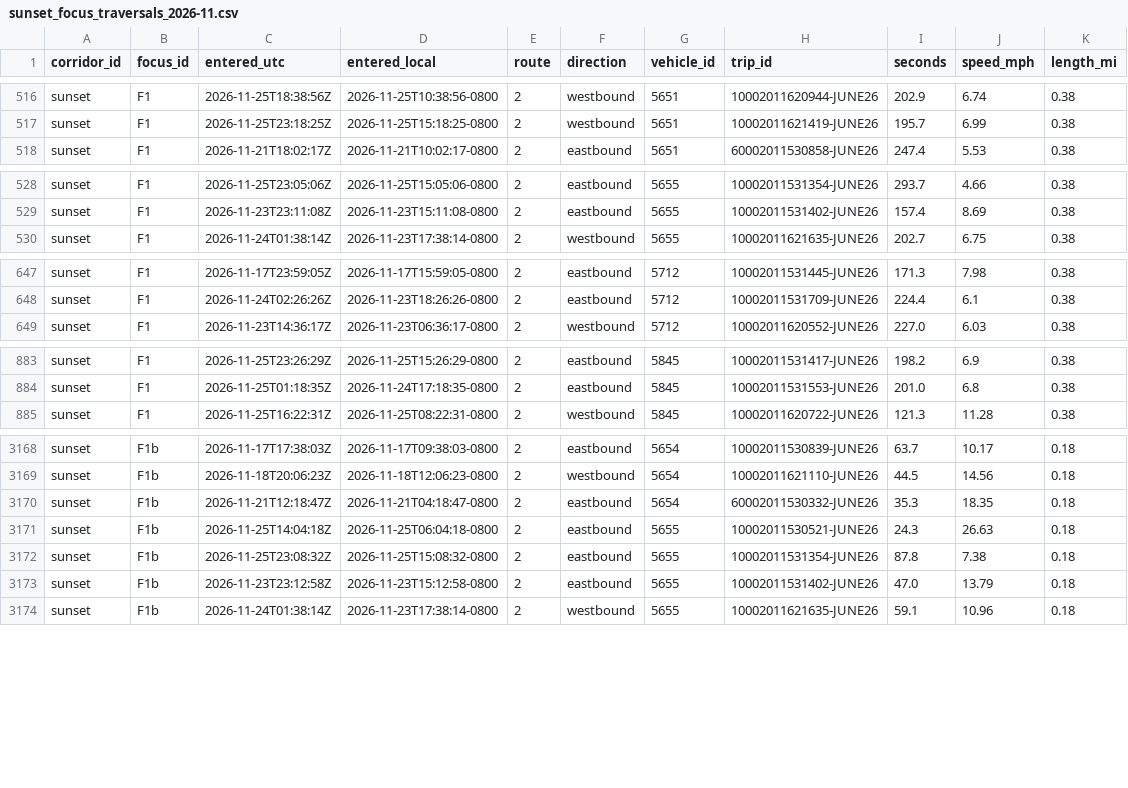
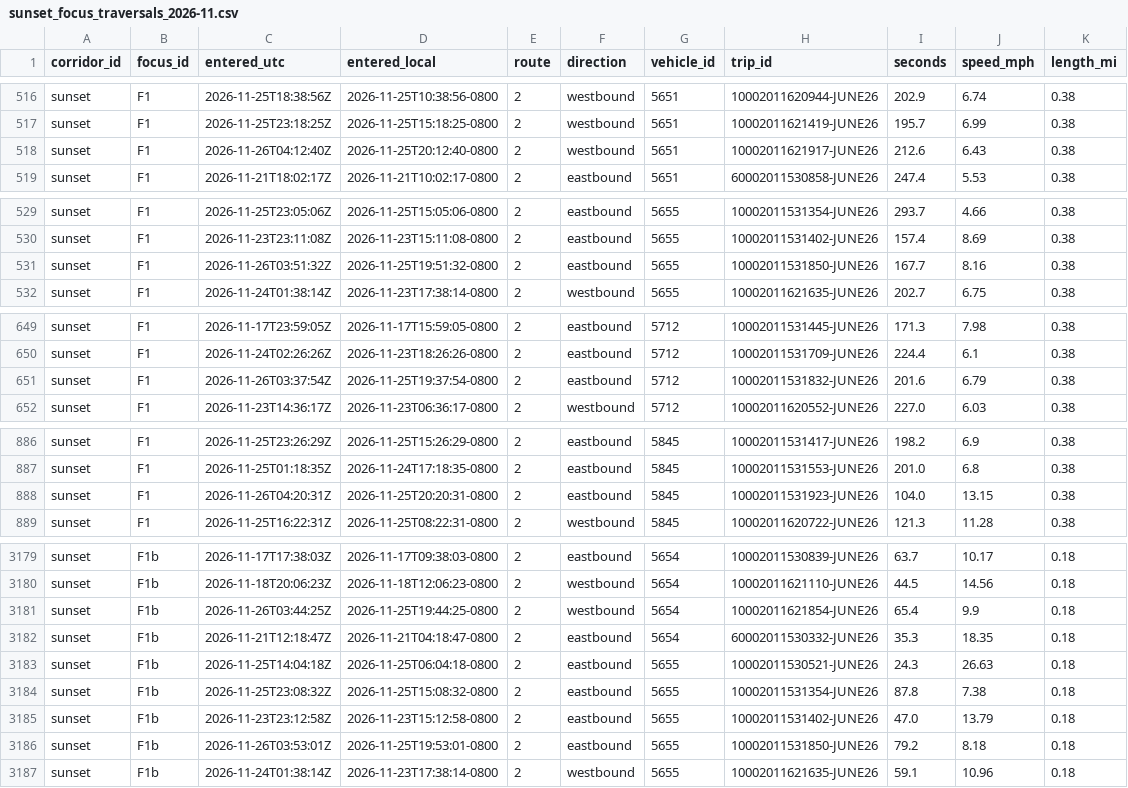
Before and after one commit to here/aviary, a CSV file: data/corridors/sunset/observed/sunset_focus_traversals_2026-11.csv, drawn as a sheet; only a part is shown, gaps mark what is left out; the diff covers the shown part only; the diff names each change by its address in the sheet, - before the commit and + after, or states it on an @@ line.

```diff
--- a/data/corridors/sunset/observed/sunset_focus_traversals_2026-11.csv
+++ b/data/corridors/sunset/observed/sunset_focus_traversals_2026-11.csv
+row 518: sunset | F1 | 2026-11-26T04:12:40Z | 2026-11-25T20:12:40-0800 | 2 | westbound | 5651 | 10002011621917-JUNE26 | 212.6 | 6.43 | 0.38
+row 531: sunset | F1 | 2026-11-26T03:51:32Z | 2026-11-25T19:51:32-0800 | 2 | eastbound | 5655 | 10002011531850-JUNE26 | 167.7 | 8.16 | 0.38
+row 651: sunset | F1 | 2026-11-26T03:37:54Z | 2026-11-25T19:37:54-0800 | 2 | eastbound | 5712 | 10002011531832-JUNE26 | 201.6 | 6.79 | 0.38
+row 888: sunset | F1 | 2026-11-26T04:20:31Z | 2026-11-25T20:20:31-0800 | 2 | eastbound | 5845 | 10002011531923-JUNE26 | 104.0 | 13.15 | 0.38
+row 3181: sunset | F1b | 2026-11-26T03:44:25Z | 2026-11-25T19:44:25-0800 | 2 | westbound | 5654 | 10002011621854-JUNE26 | 65.4 | 9.9 | 0.18
+row 3186: sunset | F1b | 2026-11-26T03:53:01Z | 2026-11-25T19:53:01-0800 | 2 | eastbound | 5655 | 10002011531850-JUNE26 | 79.2 | 8.18 | 0.18
```
Also changed, not shown: 10 added rows elsewhere in this file, data/corridors/hollywood/observed/hollywood_observed_2026-11.csv, data/corridors/sunset/traffic/sunset_here_traffic_2026-11.csv, 20 other files.
